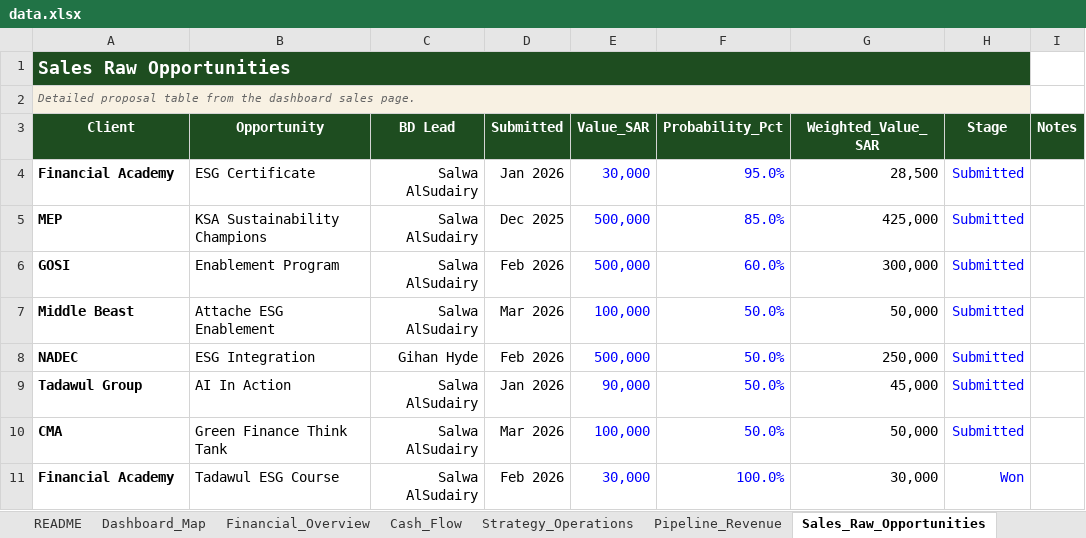
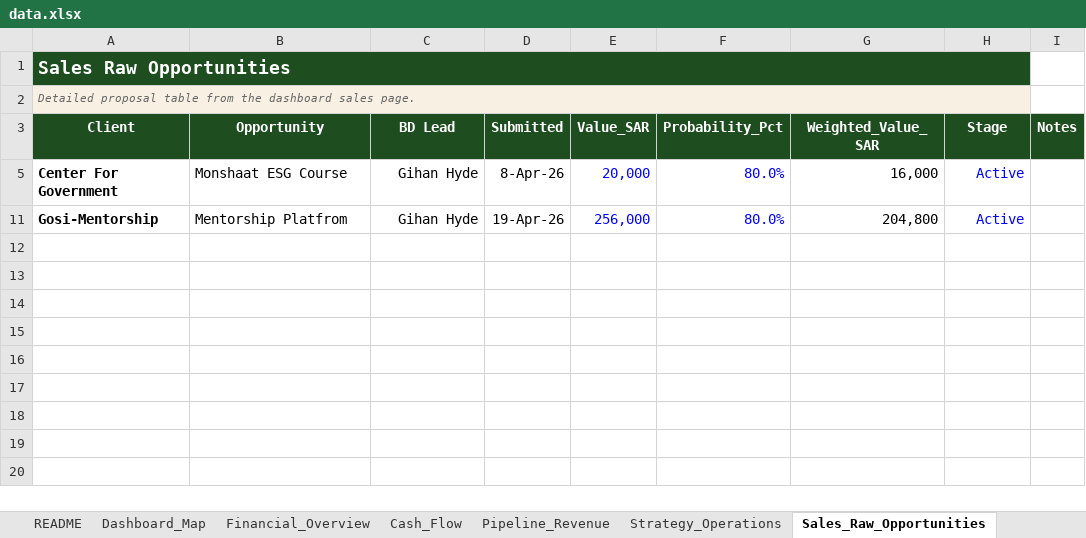
Before and after one commit to akamel969600-afk/Safa3, an Excel workbook: data.xlsx, sheet Sales_Raw_Opportunities, drawn as a sheet; values as stored, in another font and other column widths than the file's, no borders; table styles not drawn; removed rows and columns are numbered as before the commit, all else as after; the diff names each change by its address in the sheet, - before the commit and + after, or states it on an @@ line.

```diff
--- a/data.xlsx (sheet Sales_Raw_Opportunities)
+++ b/data.xlsx (sheet Sales_Raw_Opportunities)
@@ sheet tab order changed: README | Dashboard_Map | Financial_Overview | Cash_Flow | Pipeline_Revenue | Strategy_Operations | Sales_Raw_Opportunities @@
-row 4: Financial Academy | ESG Certificate | Salwa AlSudairy | Jan 2026 | 30,000 | 95.0% | 28,500 | Submitted
-row 5: MEP | KSA Sustainability Champions | Salwa AlSudairy | Dec 2025 | 500,000 | 85.0% | 425,000 | Submitted
-row 6: GOSI | Enablement Program | Salwa AlSudairy | Feb 2026 | 500,000 | 60.0% | 300,000 | Submitted
-row 7: Middle Beast | Attache ESG Enablement | Salwa AlSudairy | Mar 2026 | 100,000 | 50.0% | 50,000 | Submitted
-row 8: NADEC | ESG Integration | Gihan Hyde | Feb 2026 | 500,000 | 50.0% | 250,000 | Submitted
-row 9: Tadawul Group | AI In Action | Salwa AlSudairy | Jan 2026 | 90,000 | 50.0% | 45,000 | Submitted
-row 10: CMA | Green Finance Think Tank | Salwa AlSudairy | Mar 2026 | 100,000 | 50.0% | 50,000 | Submitted
-row 11: Financial Academy | Tadawul ESG Course | Salwa AlSudairy | Feb 2026 | 30,000 | 100.0% | 30,000 | Won
+row 5: Center For Government | Monshaat ESG Course | Gihan Hyde | 8-Apr-26 | 20,000 | 80.0% | 16,000 | Active
+row 11: Gosi-Mentorship | Mentorship Platfrom | Gihan Hyde | 19-Apr-26 | 256,000 | 80.0% | 204,800 | Active
```
Also changed, not shown: sheet Sales_Stage_Details, sheet Sales_Performance, formulas that keep their value, hidden cells.
